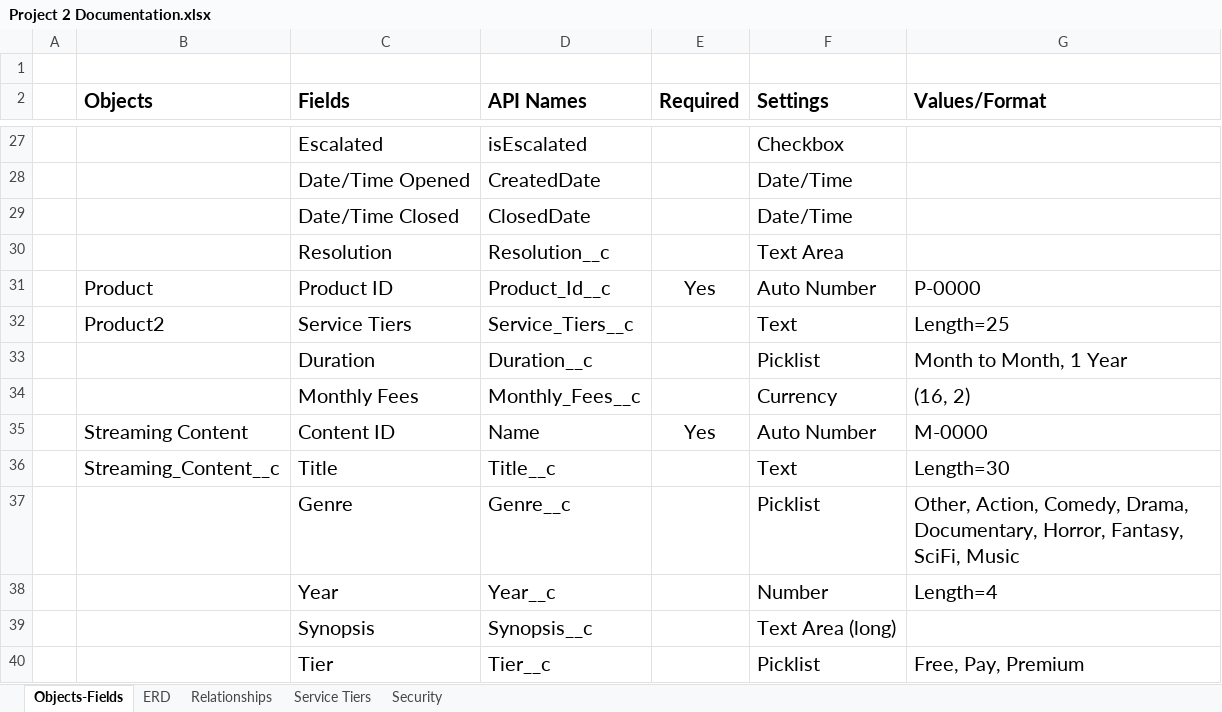
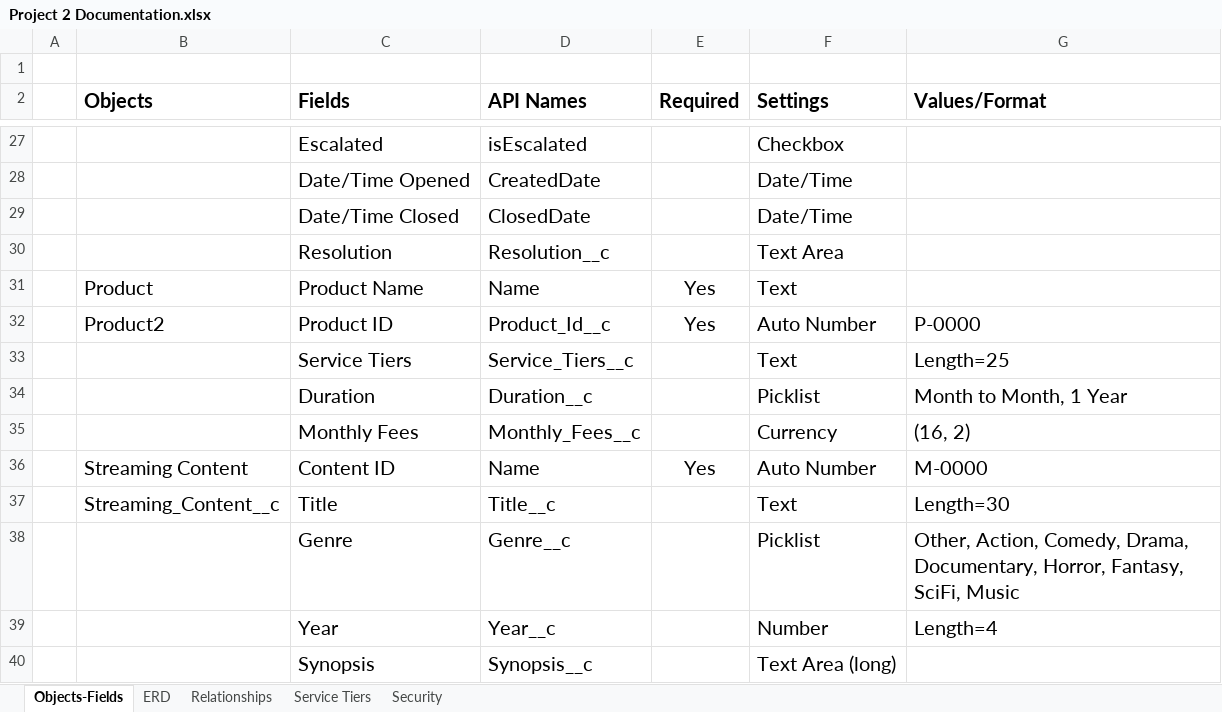
Before and after one commit to RevatureSFNTraining/Project2-Inferno, an Excel workbook: Project 2 Documentation.xlsx, sheet Objects-Fields, drawn as a sheet; only a part is shown, gaps mark what is left out; the shorter side is filled out with more unchanged rows; values as stored, in another font and other column widths than the file's, no borders; addresses are those after the commit; the diff names each change by its address in the sheet, - before the commit and + after, or states it on an @@ line.

```diff
--- a/Project 2 Documentation.xlsx (sheet Objects-Fields)
+++ b/Project 2 Documentation.xlsx (sheet Objects-Fields)
+row 31:  | Product | Product Name | Name | Yes | Text
-B32 (Objects): Product
+B32 (Objects): Product2
-B33 (Objects): Product2
+B33 (Objects): (empty)
```
Also changed, not shown: sheet Security, sheet Service Tiers.
